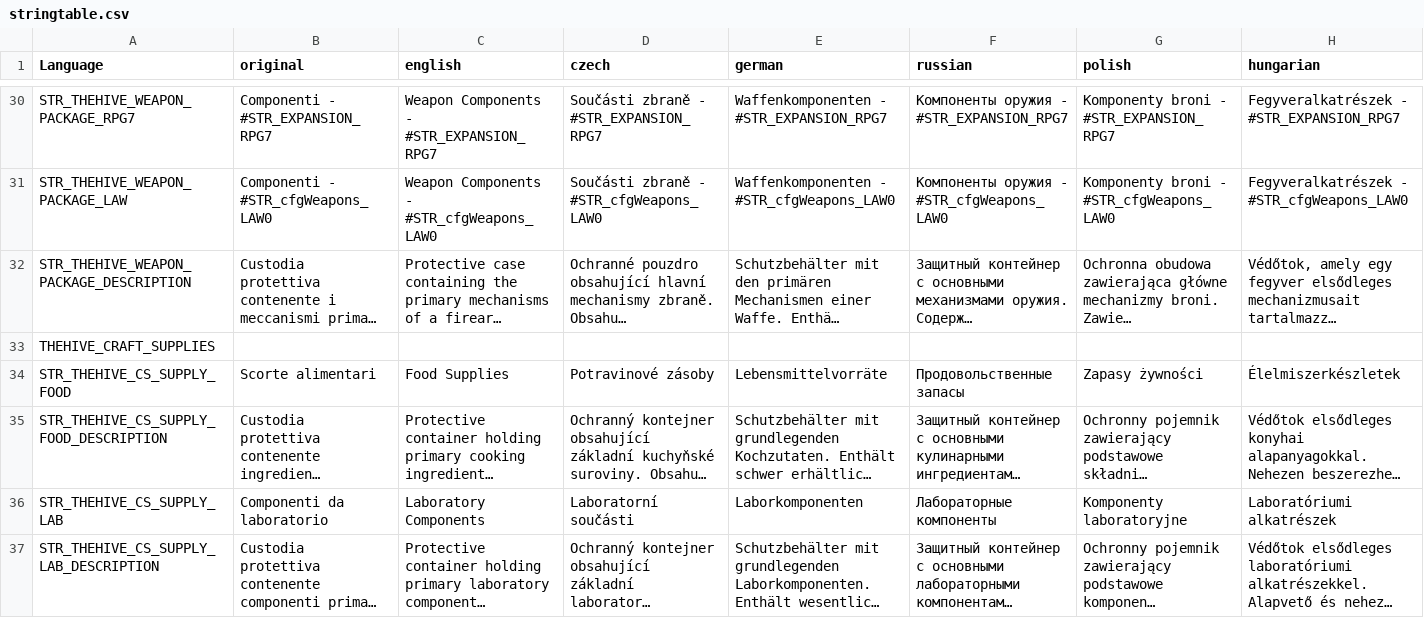
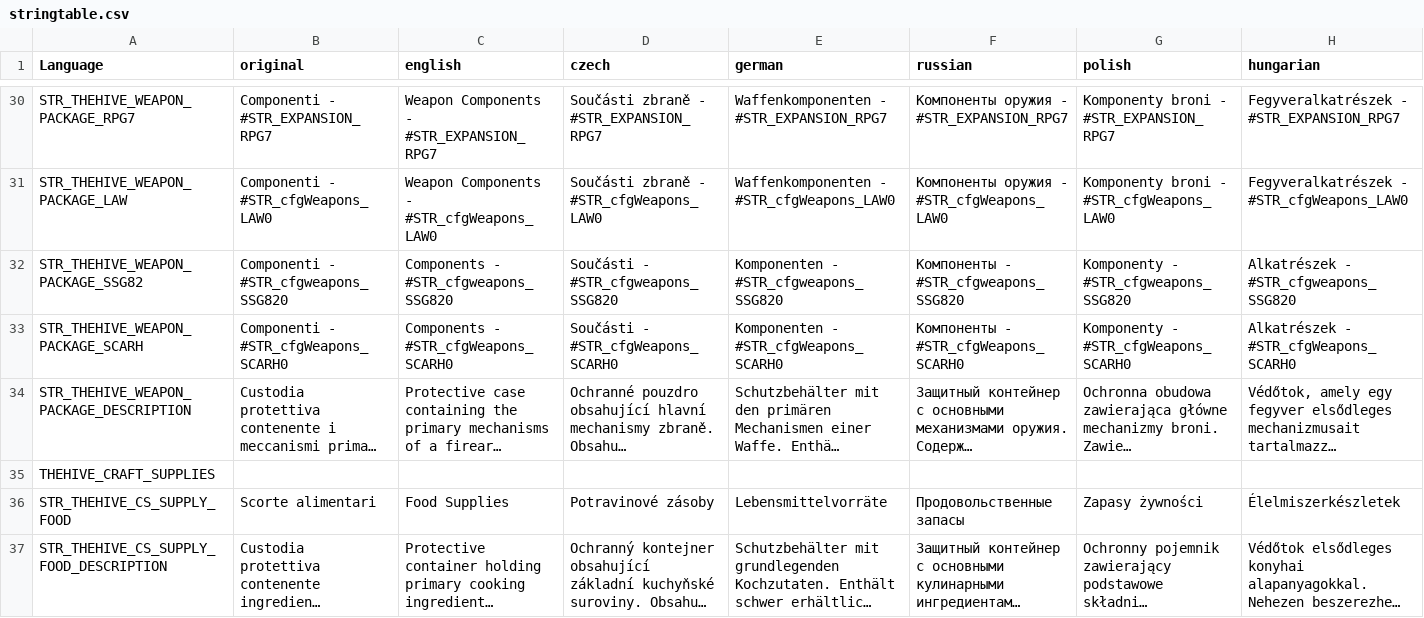
Before and after one commit to hyerakon/TheHive_zmWorkbench_Extension, a CSV file: TheHive_Custom_Ingredients/languagecore/stringtable.csv, drawn as a sheet; only a part is shown, gaps mark what is left out; the shorter side is filled out with more unchanged rows; long unchanged cells end in …; rows hold the shown columns only; the diff names each change by its address in the sheet, - before the commit and + after, or states it on an @@ line.

Commit message:
EDIT: Weapons Pack

```diff
--- a/TheHive_Custom_Ingredients/languagecore/stringtable.csv
+++ b/TheHive_Custom_Ingredients/languagecore/stringtable.csv
+row 32: STR_THEHIVE_WEAPON_PACKAGE_SSG82 | Componenti - #STR_cfgweapons_SSG820 | Components - #STR_cfgweapons_SSG820 | Součásti - #STR_cfgweapons_SSG820 | Komponenten - #STR_cfgweapons_SSG820 | Компоненты - #STR_cfgweapons_SSG820 | Komponenty - #STR_cfgweapons_SSG820 | Alkatrészek - #STR_cfgweapons_SSG820
+row 33: STR_THEHIVE_WEAPON_PACKAGE_SCARH | Componenti - #STR_cfgWeapons_SCARH0 | Components - #STR_cfgWeapons_SCARH0 | Součásti - #STR_cfgWeapons_SCARH0 | Komponenten - #STR_cfgWeapons_SCARH0 | Компоненты - #STR_cfgWeapons_SCARH0 | Komponenty - #STR_cfgWeapons_SCARH0 | Alkatrészek - #STR_cfgWeapons_SCARH0
```
Also changed, not shown: 18 other files.
